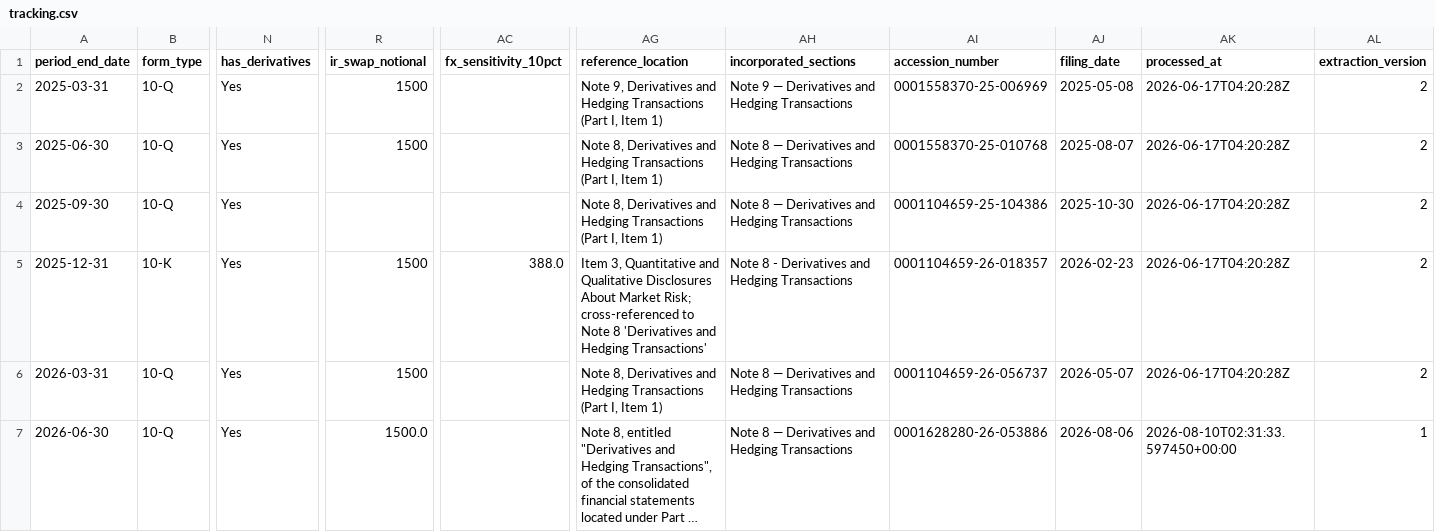
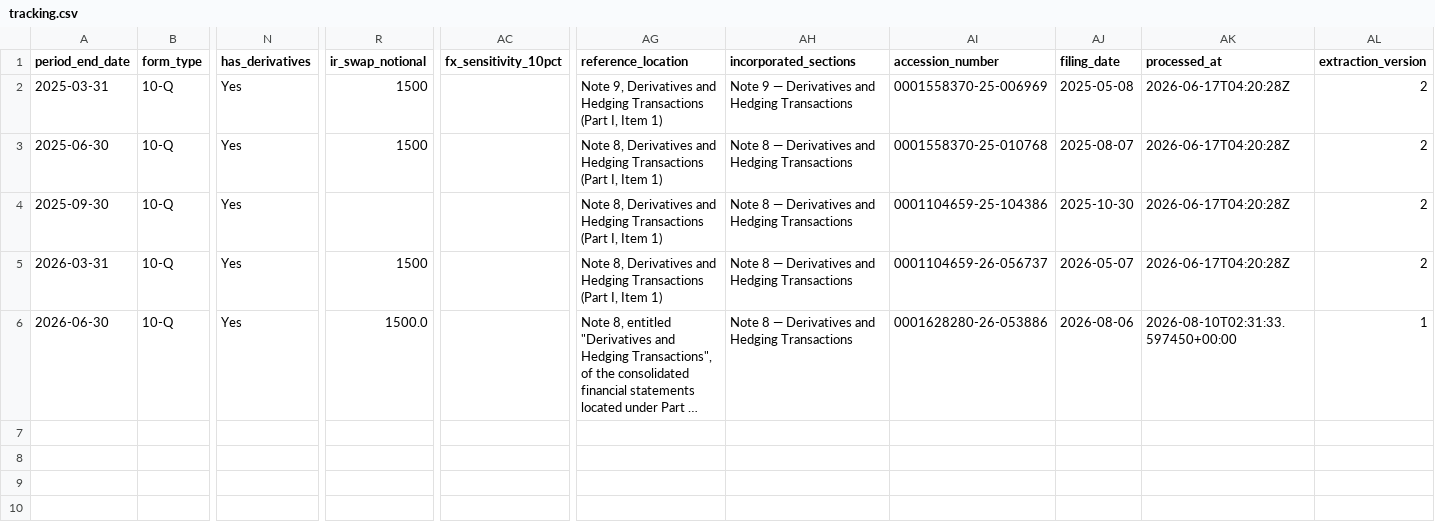
Before and after one commit to lukasbecker36-dot/sec-derivatives-, a CSV file: output/ecl/tracking.csv, drawn as a sheet; only a part is shown, gaps mark what is left out; long unchanged cells end in …; rows hold the shown columns only; the diff names each change by its address in the sheet, - before the commit and + after, or states it on an @@ line.

```diff
--- a/output/ecl/tracking.csv
+++ b/output/ecl/tracking.csv
-row 5: 2025-12-31 | 10-K | Yes | 1500 | 388.0 | Item 3, Quantitative and Qualitative Disclosures About Market Risk; cross-referenced to Note 8 'Derivatives and Hedging Transactions' | Note 8 - Derivatives and Hedging Transactions | 0001104659-26-018357 | 2026-02-23 | 2026-06-17T04:20:28Z | 2
```
Also changed, not shown: backfill/state.csv, output/el/tracking.csv, 19 other files.
